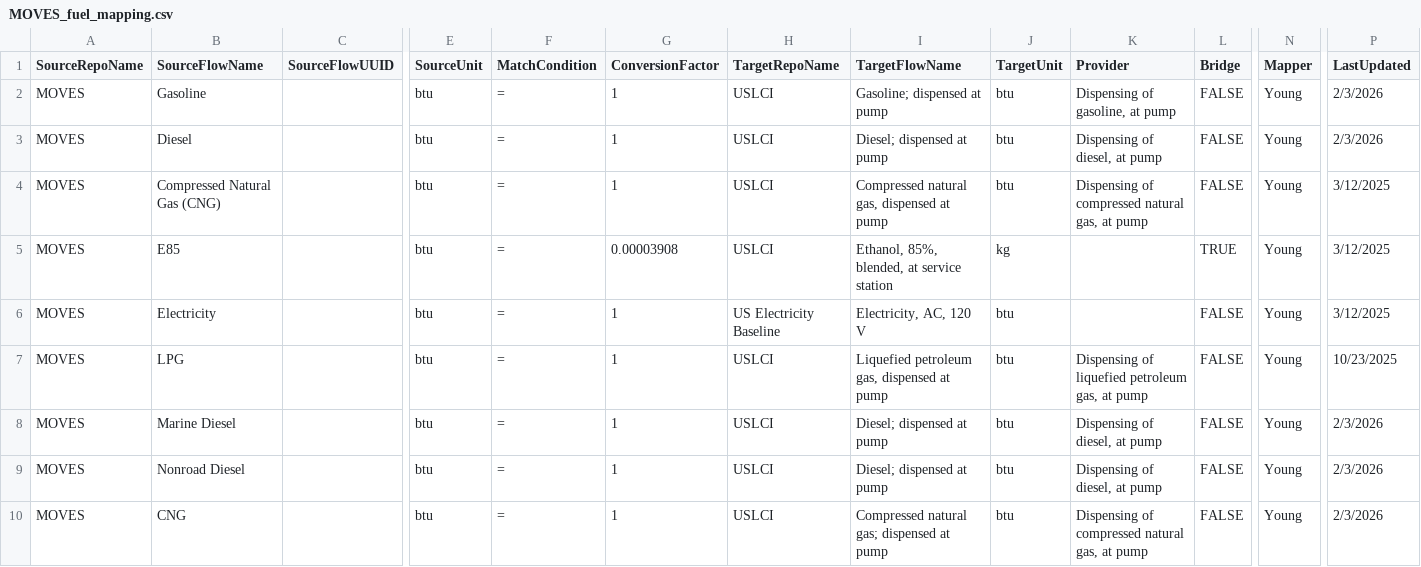
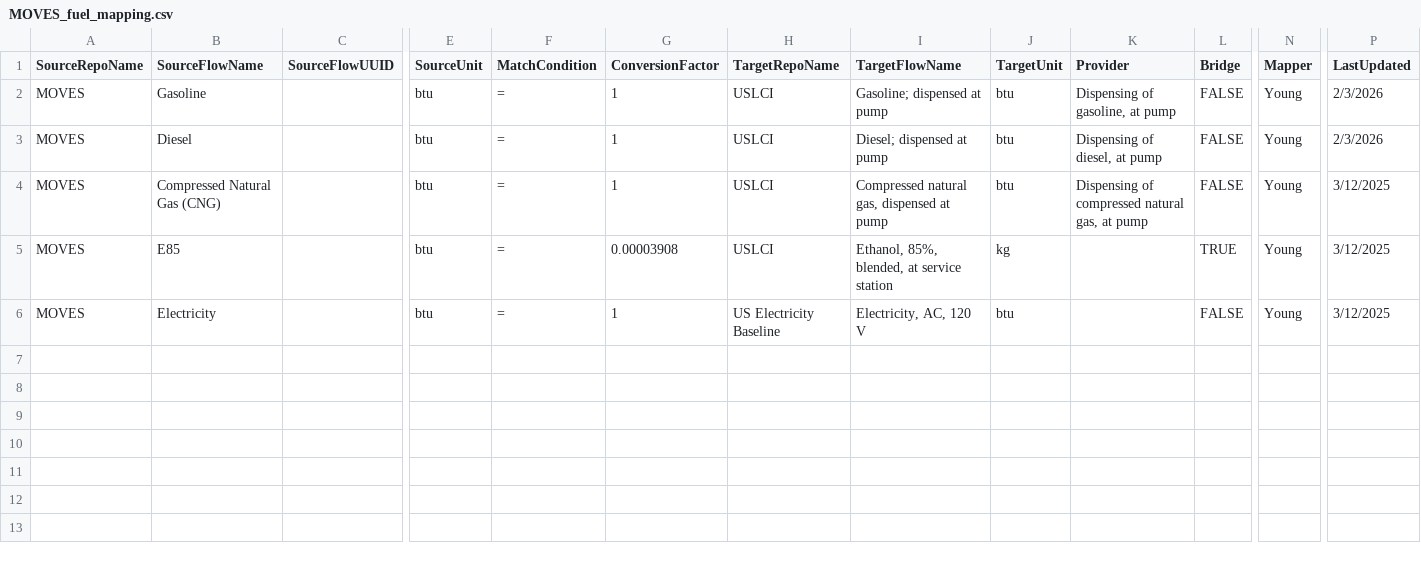
Before and after one commit to FLCAC-admin/uslci-moves, a CSV file: data/MOVES_fuel_mapping.csv, drawn as a sheet; only a part is shown, gaps mark what is left out; rows hold the shown columns only; the diff names each change by its address in the sheet, - before the commit and + after, or states it on an @@ line.

Commit message:
remove nonroad flows from onroad mapping

```diff
--- a/data/MOVES_fuel_mapping.csv
+++ b/data/MOVES_fuel_mapping.csv
-row 7: MOVES | LPG |  | btu | = | 1 | USLCI | Liquefied petroleum gas, dispensed at pump | btu | Dispensing of liquefied petroleum gas, at pump | FALSE | Young | 10/23/2025
-row 8: MOVES | Marine Diesel |  | btu | = | 1 | USLCI | Diesel; dispensed at pump | btu | Dispensing of diesel, at pump | FALSE | Young | 2/3/2026
-row 9: MOVES | Nonroad Diesel |  | btu | = | 1 | USLCI | Diesel; dispensed at pump | btu | Dispensing of diesel, at pump | FALSE | Young | 2/3/2026
-row 10: MOVES | CNG |  | btu | = | 1 | USLCI | Compressed natural gas; dispensed at pump | btu | Dispensing of compressed natural gas, at pump | FALSE | Young | 2/3/2026
```
